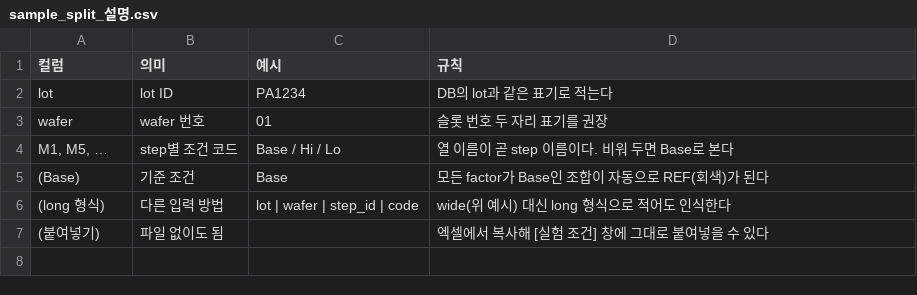
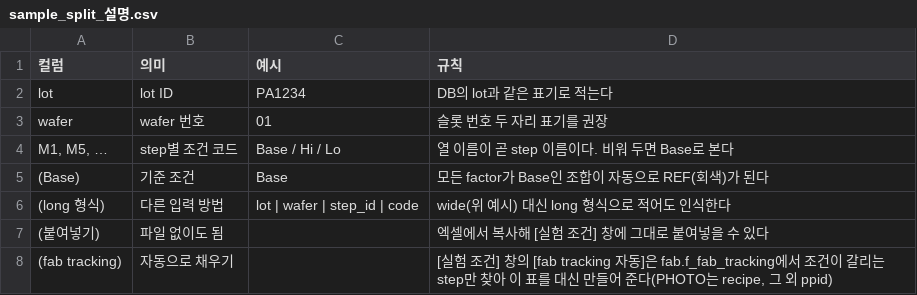
Before and after one commit to jiho7879-kim/et-report, a CSV file: sample_split_설명.csv, drawn as a sheet; the diff names each change by its address in the sheet, - before the commit and + after, or states it on an @@ line.

```diff
--- a/sample_split_설명.csv
+++ b/sample_split_설명.csv
+row 8: (fab tracking) | 자동으로 채우기 |  | [실험 조건] 창의 [fab tracking 자동]은 fab.f_fab_tracking에서 조건이 갈리는 step만 찾아 이 표를 대신 만들어 준다(PHOTO는 recipe, 그 외 ppid)
```
Also changed, not shown: sample_plot_template.csv, sample_plot_template_설명.csv, 11 other files.
